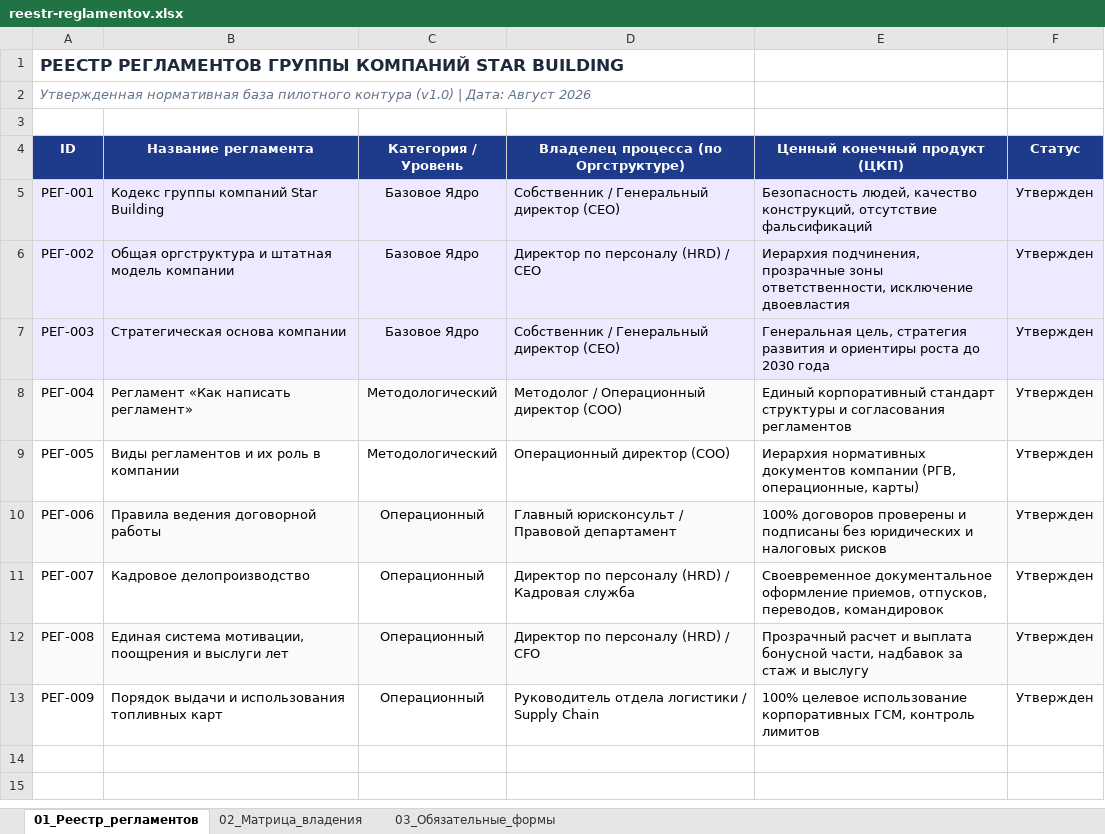
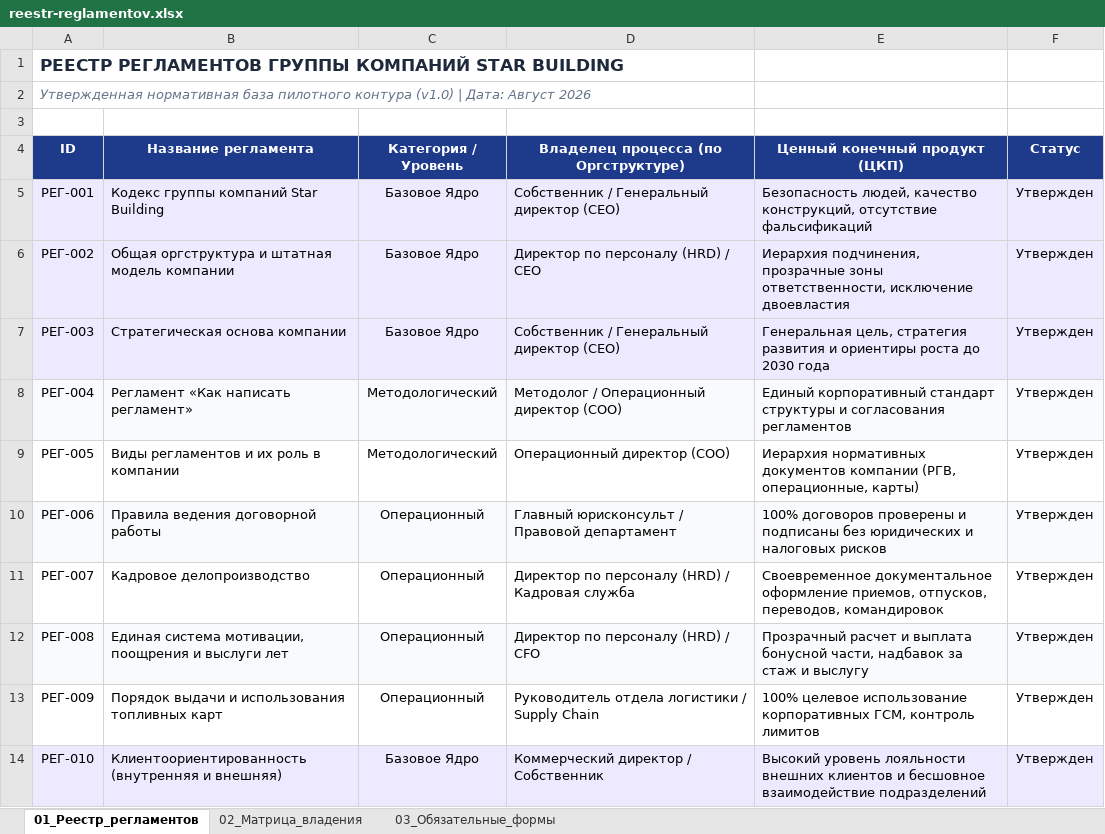
Before and after one commit to rkd-code/star-building-metodolog, an Excel workbook: knowledge_base/00_РЕЕСТР/reestr-reglamentov.xlsx, sheet 01_Реестр_регламентов, drawn as a sheet; values as stored, in another font and other column widths than the file's, no borders; the diff names each change by its address in the sheet, - before the commit and + after, or states it on an @@ line.

Commit message:
feat(knowledge_base): add REG-010 Client-Centricity regulation, card and update registries

```diff
--- a/knowledge_base/00_РЕЕСТР/reestr-reglamentov.xlsx (sheet 01_Реестр_регламентов)
+++ b/knowledge_base/00_РЕЕСТР/reestr-reglamentov.xlsx (sheet 01_Реестр_регламентов)
+row 14: РЕГ-010 | Клиентоориентированность (внутренняя и внешняя) | Базовое Ядро | Коммерческий директор / Собственник | Высокий уровень лояльности внешних клиентов и бесшовное взаимодействие подразделений | Утвержден
```
Also changed, not shown: 3 other files.
